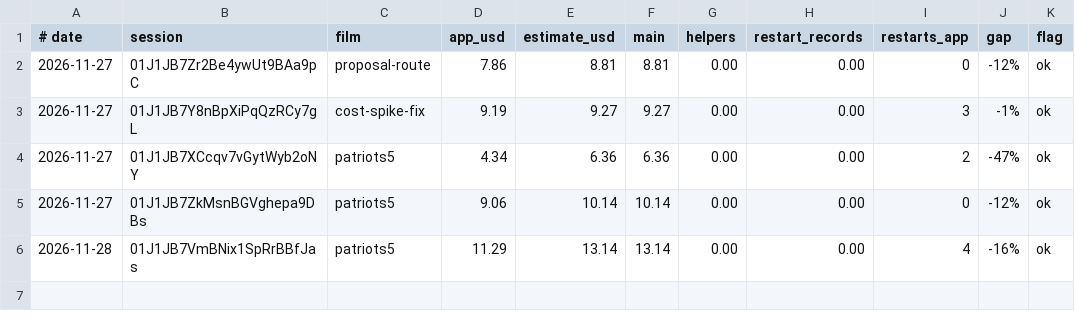
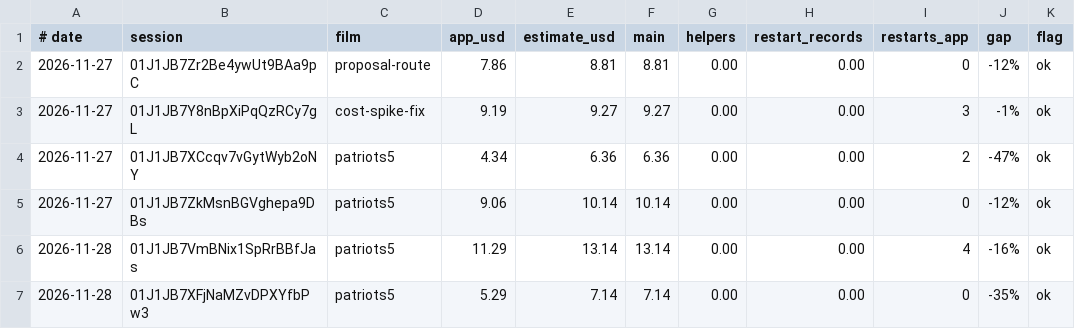
Before and after one commit to SamKearns22/Animation-, a TSV file: notes/ledger/app-check.tsv, drawn as a sheet.

```diff
--- a/notes/ledger/app-check.tsv
+++ b/notes/ledger/app-check.tsv
@@ -6 +6,2 @@
 2026-11-28	01J1JB7VmBNix1SpRrBBfJas	patriots5	11.29	13.14	13.14	0.00	0.00	4	-16%	ok
+2026-11-28	01J1JB7XFjNaMZvDPXYfbPw3	patriots5	5.29	7.14	7.14	0.00	0.00	0	-35%	ok
```
Also changed, not shown: notes/ledger/app-costs.tsv, 39 other files.
